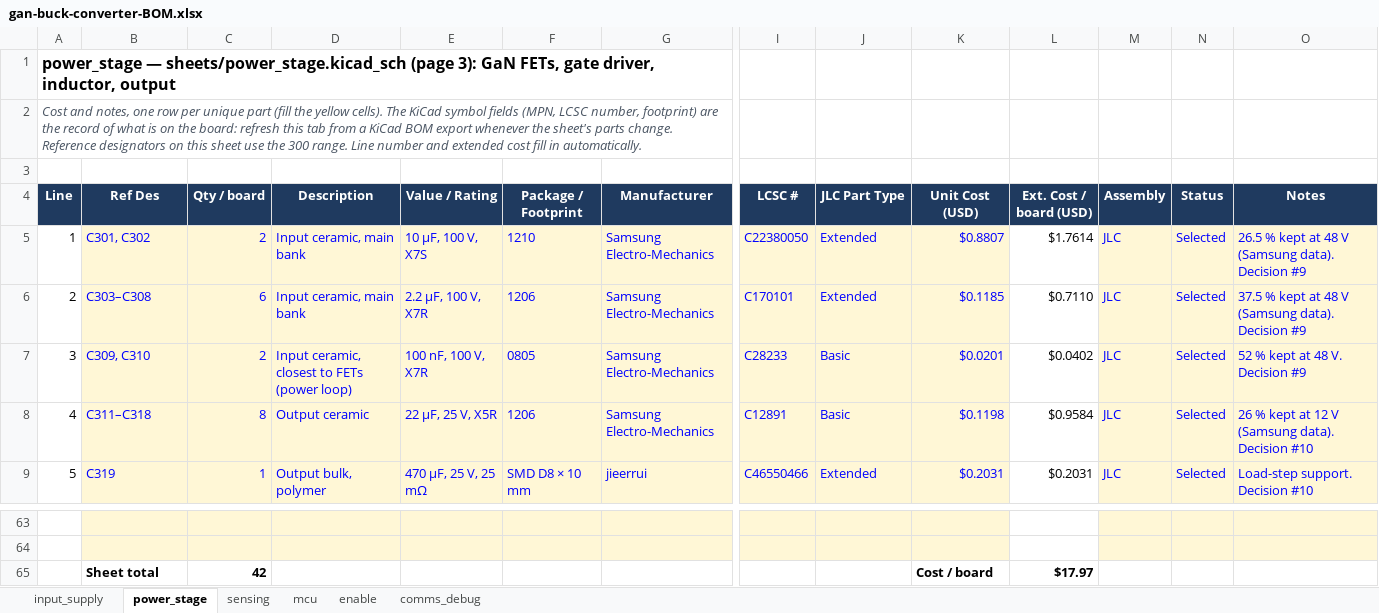
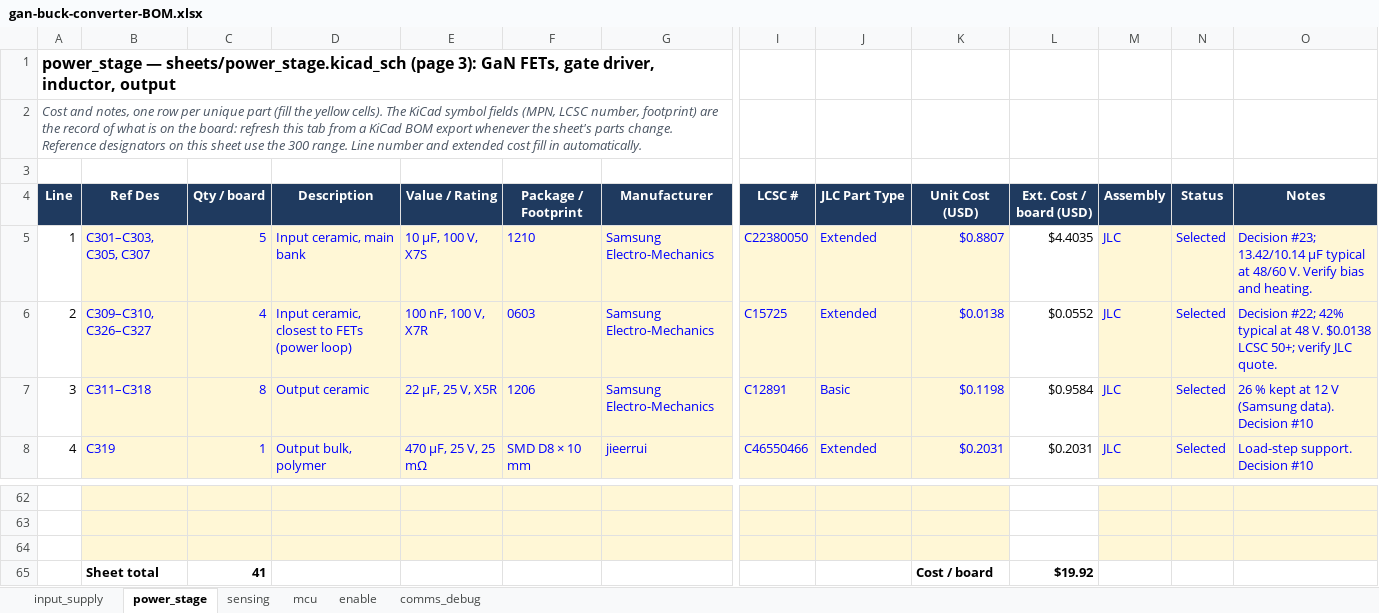
Before and after one commit to HexaGaN-org/gan-buck-converter, an Excel workbook: docs/gan-buck-converter-BOM.xlsx, sheet power_stage, drawn as a sheet; only a part is shown, gaps mark what is left out; values as stored, in another font and other column widths than the file's, no borders; charts and pictures and conditional formats not drawn; removed rows and columns are numbered as before the commit, all else as after; rows hold the shown columns only; the diff names each change by its address in the sheet, - before the commit and + after, or states it on an @@ line.

Commit message:
Update buck converter design and placed PCB

```diff
--- a/docs/gan-buck-converter-BOM.xlsx (sheet power_stage)
+++ b/docs/gan-buck-converter-BOM.xlsx (sheet power_stage)
-B5 (Ref Des): C301, C302
+B5 (Ref Des): C301–C303, C305, C307
-C5 (Qty / board): 2
+C5 (Qty / board): 5
-L5 (Ext. Cost / board (USD)): $1.7614
+L5 (Ext. Cost / board (USD)): $4.4035
-O5 (Notes): 26.5 % kept at 48 V (Samsung data). Decision #9
+O5 (Notes): Decision #23; 13.42/10.14 µF typical at 48/60 V. Verify bias and heating.
-row 6: 2 | C303–C308 | 6 | Input ceramic, main bank | 2.2 µF, 100 V, X7R | 1206 | Samsung Electro-Mechanics | C170101 | Extended | $0.1185 | $0.7110 | JLC | Selected | 37.5 % kept at 48 V (Samsung data). Decision #9
-row 7: 3 | C309, C310 | 2 | Input ceramic, closest to FETs (power loop) | 100 nF, 100 V, X7R | 0805 | Samsung Electro-Mechanics | C28233 | Basic | $0.0201 | $0.0402 | JLC | Selected | 52 % kept at 48 V. Decision #9
+row 6: 2 | C309–C310, C326–C327 | 4 | Input ceramic, closest to FETs (power loop) | 100 nF, 100 V, X7R | 0603 | Samsung Electro-Mechanics | C15725 | Extended | $0.0138 | $0.0552 | JLC | Selected | Decision #22; 42% typical at 48 V. $0.0138 LCSC 50+; verify JLC quote.
@@ column A (Line) renumbered between rows 7 and 22 @@
+row 64: (empty)
-C65 (Qty / board): 42
+C65 (Qty / board): 41
-L65 (Ext. Cost / board (USD)): $17.97
+L65 (Ext. Cost / board (USD)): $19.92
```
Also changed, not shown: formulas that keep their value, 38 other files.
